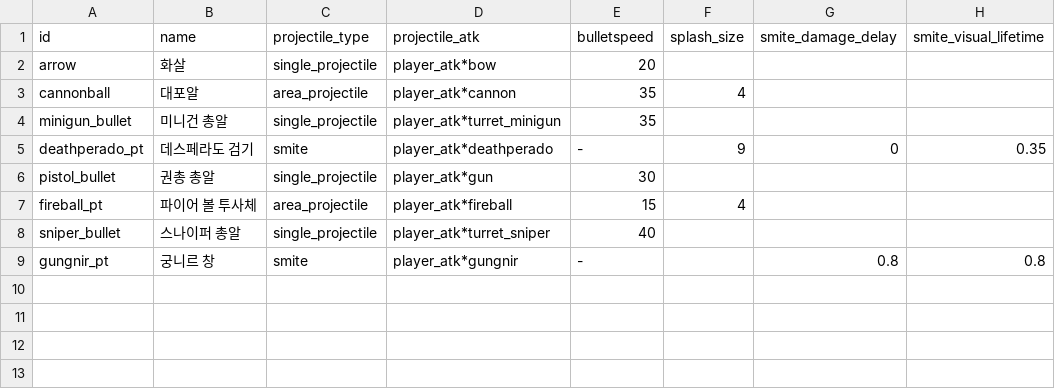
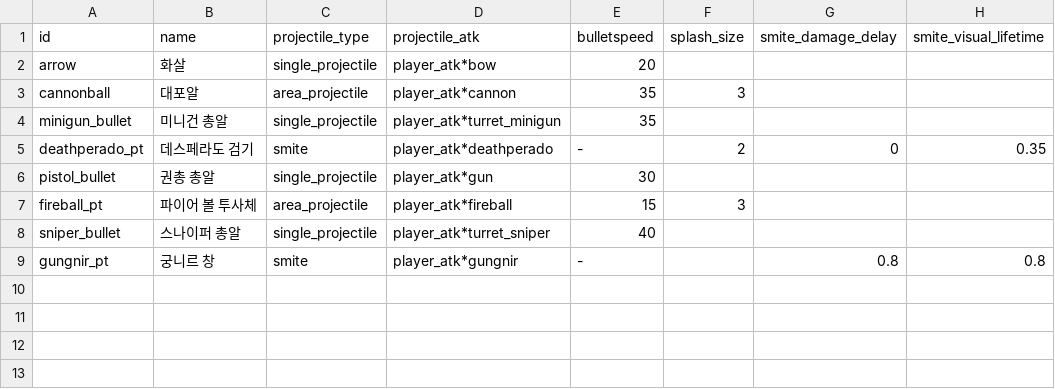
Before and after one commit to mingsuking1002/mswproject, a CSV file: mswproject/RootDesk/MyDesk/ProjectGR/Data/ProjectileData.csv, drawn as a sheet; only a part is shown; the diff names each change by its address in the sheet, - before the commit and + after, or states it on an @@ line.

```diff
--- a/mswproject/RootDesk/MyDesk/ProjectGR/Data/ProjectileData.csv
+++ b/mswproject/RootDesk/MyDesk/ProjectGR/Data/ProjectileData.csv
-F3 (splash_size): 4
+F3 (splash_size): 3
-F5 (splash_size): 9
+F5 (splash_size): 2
-F7 (splash_size): 4
+F7 (splash_size): 3
```
Also changed, not shown: mswproject/RootDesk/MyDesk/ProjectGR/Data/DropData.csv, mswproject/RootDesk/MyDesk/ProjectGR/Data/ItemData.csv, 56 other files.
